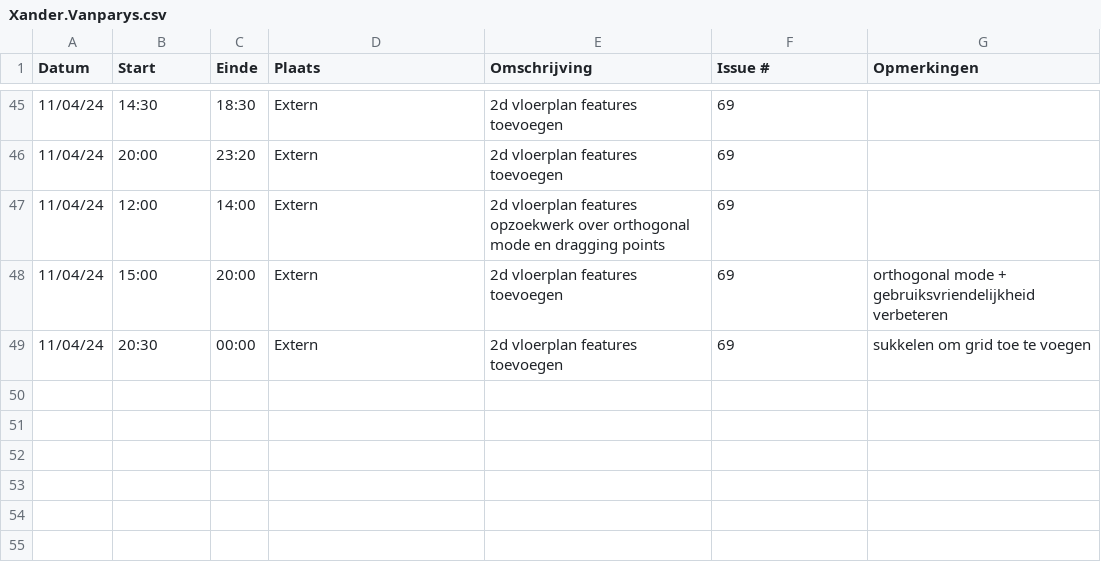
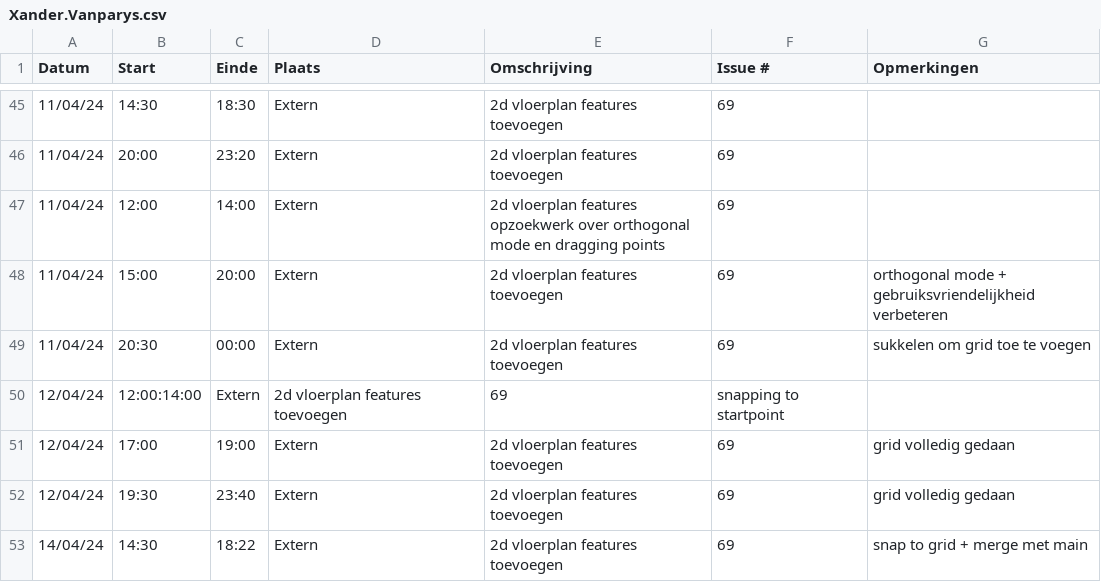
Before and after one commit to wiebe-vandendriessche/furnify, a CSV file: logboeken/Xander.Vanparys.csv, drawn as a sheet; only a part is shown, gaps mark what is left out.

Commit message:
Update Xander.Vanparys.csv

```diff
--- a/logboeken/Xander.Vanparys.csv
+++ b/logboeken/Xander.Vanparys.csv
@@ -49 +49,5 @@ Datum,Start,Einde,Plaats,Omschrijving,Issue #,Opmerkingen
 11/04/24,20:30,00:00, Extern, 2d vloerplan features toevoegen,69, sukkelen om grid toe te voegen
+12/04/24,12:00:14:00, Extern, 2d vloerplan features toevoegen, 69, snapping to startpoint
+12/04/24,17:00,19:00, Extern, 2d vloerplan features toevoegen, 69, grid volledig gedaan
+12/04/24,19:30,23:40, Extern, 2d vloerplan features toevoegen, 69, grid volledig gedaan
+14/04/24,14:30,18:22, Extern, 2d vloerplan features toevoegen, 69, snap to grid + merge met main
```
